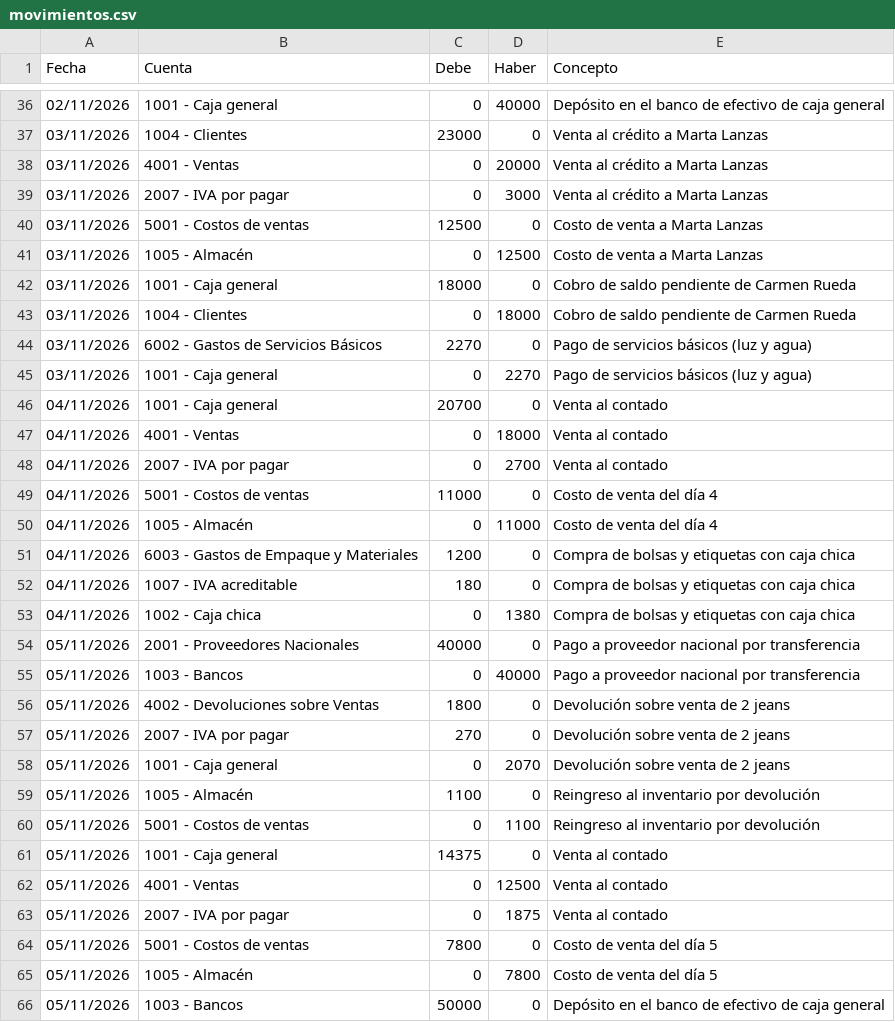
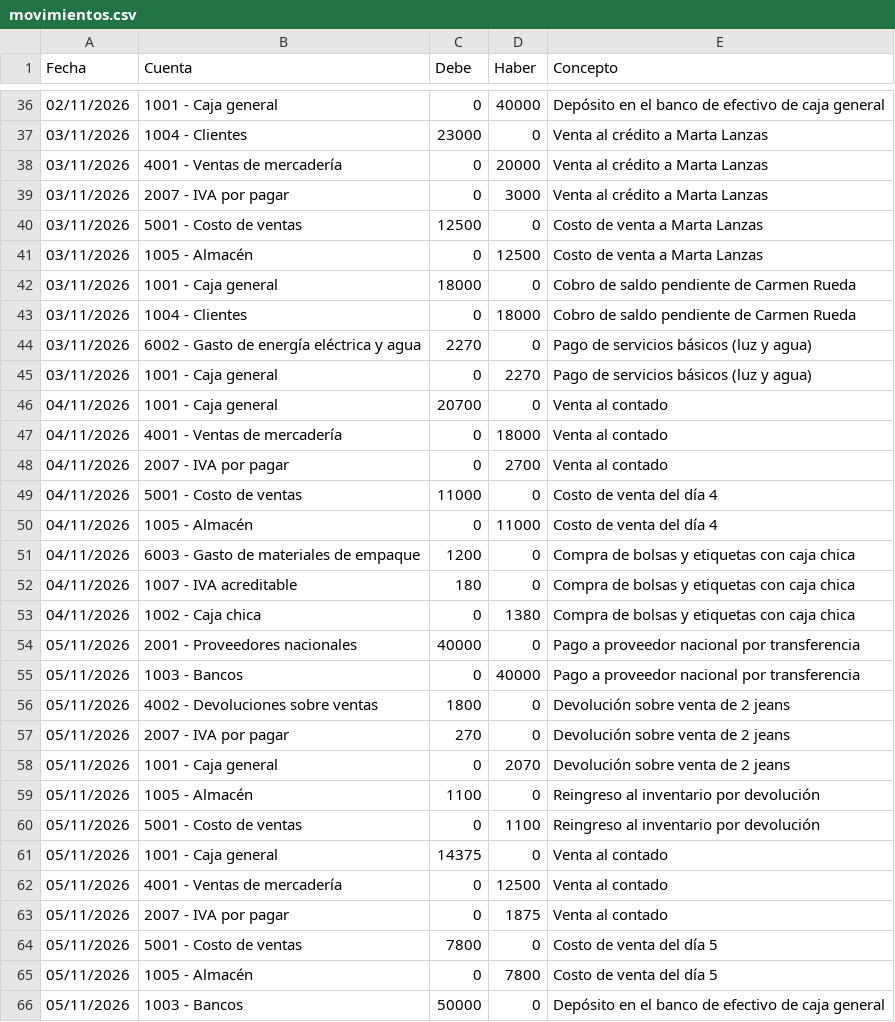
Before and after one commit to rommelzavala19/FinSight, a CSV file: FinSight/Datos/movimientos.csv, drawn as a sheet; only a part is shown, gaps mark what is left out; the diff covers the shown part only.

Commit message:
Pruebas (#13)
* Refactorizaciones: Ordenamiento de movimientos y limpieza de cuentas en cero en Balance General

* Correcion de catalogo de cuentas, alineación del balance general y corrige día 12

```diff
--- a/FinSight/Datos/movimientos.csv
+++ b/FinSight/Datos/movimientos.csv
@@ -37,5 +37,5 @@ Fecha;Cuenta;Debe;Haber;Concepto
 03/11/2026;1004 - Clientes;23000;0;Venta al crédito a Marta Lanzas
-03/11/2026;4001 - Ventas;0;20000;Venta al crédito a Marta Lanzas
+03/11/2026;4001 - Ventas de mercadería;0;20000;Venta al crédito a Marta Lanzas
 03/11/2026;2007 - IVA por pagar;0;3000;Venta al crédito a Marta Lanzas
-03/11/2026;5001 - Costos de ventas;12500;0;Costo de venta a Marta Lanzas
+03/11/2026;5001 - Costo de ventas;12500;0;Costo de venta a Marta Lanzas
 03/11/2026;1005 - Almacén;0;12500;Costo de venta a Marta Lanzas
@@ -43,15 +43,15 @@ Fecha;Cuenta;Debe;Haber;Concepto
 03/11/2026;1004 - Clientes;0;18000;Cobro de saldo pendiente de Carmen Rueda
-03/11/2026;6002 - Gastos de Servicios Básicos;2270;0;Pago de servicios básicos (luz y agua)
+03/11/2026;6002 - Gasto de energía eléctrica y agua;2270;0;Pago de servicios básicos (luz y agua)
 03/11/2026;1001 - Caja general;0;2270;Pago de servicios básicos (luz y agua)
 04/11/2026;1001 - Caja general;20700;0;Venta al contado
-04/11/2026;4001 - Ventas;0;18000;Venta al contado
+04/11/2026;4001 - Ventas de mercadería;0;18000;Venta al contado
 04/11/2026;2007 - IVA por pagar;0;2700;Venta al contado
-04/11/2026;5001 - Costos de ventas;11000;0;Costo de venta del día 4
+04/11/2026;5001 - Costo de ventas;11000;0;Costo de venta del día 4
 04/11/2026;1005 - Almacén;0;11000;Costo de venta del día 4
-04/11/2026;6003 - Gastos de Empaque y Materiales;1200;0;Compra de bolsas y etiquetas con caja chica
+04/11/2026;6003 - Gasto de materiales de empaque;1200;0;Compra de bolsas y etiquetas con caja chica
 04/11/2026;1007 - IVA acreditable;180;0;Compra de bolsas y etiquetas con caja chica
 04/11/2026;1002 - Caja chica;0;1380;Compra de bolsas y etiquetas con caja chica
-05/11/2026;2001 - Proveedores Nacionales;40000;0;Pago a proveedor nacional por transferencia
+05/11/2026;2001 - Proveedores nacionales;40000;0;Pago a proveedor nacional por transferencia
 05/11/2026;1003 - Bancos;0;40000;Pago a proveedor nacional por transferencia
-05/11/2026;4002 - Devoluciones sobre Ventas;1800;0;Devolución sobre venta de 2 jeans
+05/11/2026;4002 - Devoluciones sobre ventas;1800;0;Devolución sobre venta de 2 jeans
 05/11/2026;2007 - IVA por pagar;270;0;Devolución sobre venta de 2 jeans
@@ -59,7 +59,7 @@ Fecha;Cuenta;Debe;Haber;Concepto
 05/11/2026;1005 - Almacén;1100;0;Reingreso al inventario por devolución
-05/11/2026;5001 - Costos de ventas;0;1100;Reingreso al inventario por devolución
+05/11/2026;5001 - Costo de ventas;0;1100;Reingreso al inventario por devolución
 05/11/2026;1001 - Caja general;14375;0;Venta al contado
-05/11/2026;4001 - Ventas;0;12500;Venta al contado
+05/11/2026;4001 - Ventas de mercadería;0;12500;Venta al contado
 05/11/2026;2007 - IVA por pagar;0;1875;Venta al contado
-05/11/2026;5001 - Costos de ventas;7800;0;Costo de venta del día 5
+05/11/2026;5001 - Costo de ventas;7800;0;Costo de venta del día 5
 05/11/2026;1005 - Almacén;0;7800;Costo de venta del día 5
```
Also changed, not shown: 1 removed row and 58 edited cells elsewhere in this file, FinSight/Datos/balance_general.csv, FinSight/Datos/cuentas.csv, 3 other files.
